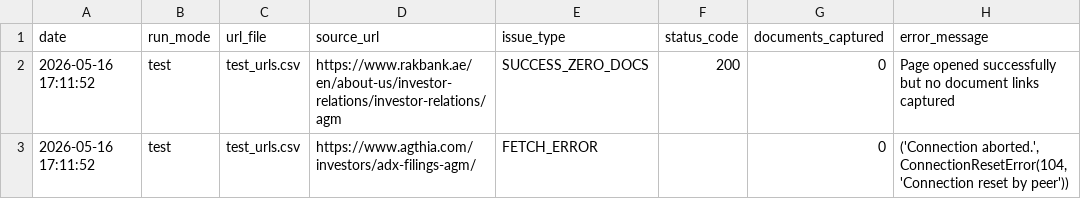
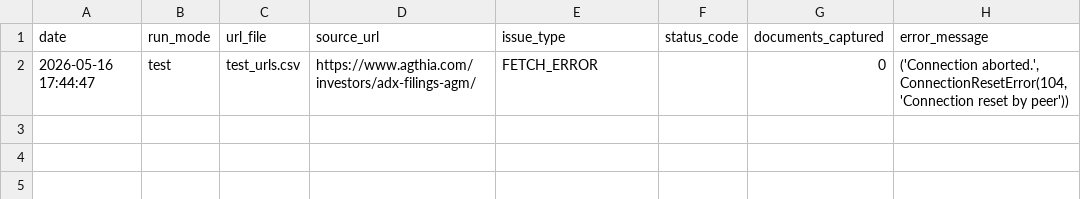
Before and after one commit to Shyam7291/document-monitor, a CSV file: capture_issues_test.csv, drawn as a sheet.

```diff
--- a/capture_issues_test.csv
+++ b/capture_issues_test.csv
@@ -1,3 +1,2 @@
 date,run_mode,url_file,source_url,issue_type,status_code,documents_captured,error_message
-2026-05-16 17:11:52,test,test_urls.csv,https://www.rakbank.ae/en/about-us/investor-relations/investor-relations/agm,SUCCESS_ZERO_DOCS,200,0,Page opened successfully but no document links captured
-2026-05-16 17:11:52,test,test_urls.csv,https://www.agthia.com/investors/adx-filings-agm/,FETCH_ERROR,,0,"('Connection aborted.', ConnectionResetError(104, 'Connection reset by peer'))"
+2026-05-16 17:44:47,test,test_urls.csv,https://www.agthia.com/investors/adx-filings-agm/,FETCH_ERROR,,0,"('Connection aborted.', ConnectionResetError(104, 'Connection reset by peer'))"
```
Also changed, not shown: run_summary.csv, 2 other files.
